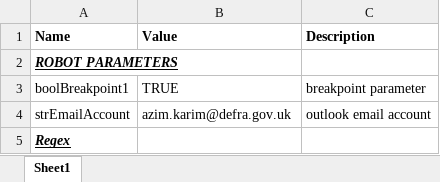
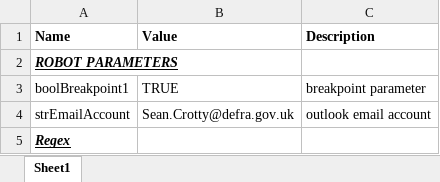
Before and after one commit to DEFRA/dracoe, an Excel workbook: demoRobot/Documents/Config/config.xlsx, sheet Sheet1, drawn as a sheet; values as stored, in another font and other column widths than the file's, no borders; table styles not drawn; the diff names each change by its address in the sheet, - before the commit and + after, or states it on an @@ line.

```diff
--- a/demoRobot/Documents/Config/config.xlsx (sheet Sheet1)
+++ b/demoRobot/Documents/Config/config.xlsx (sheet Sheet1)
-B4 (Value): azim.karim@defra.gov.uk
+B4 (Value): Sean.Crotty@defra.gov.uk
```
Also changed, not shown: 15 other files.
